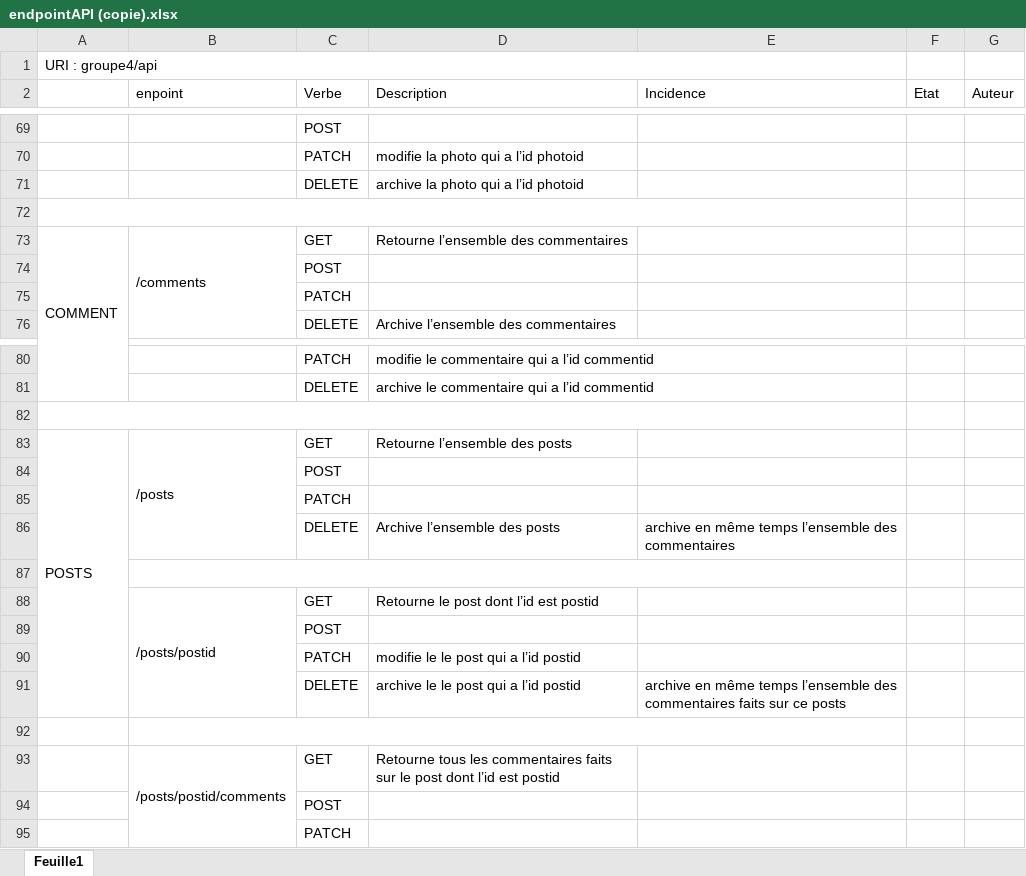
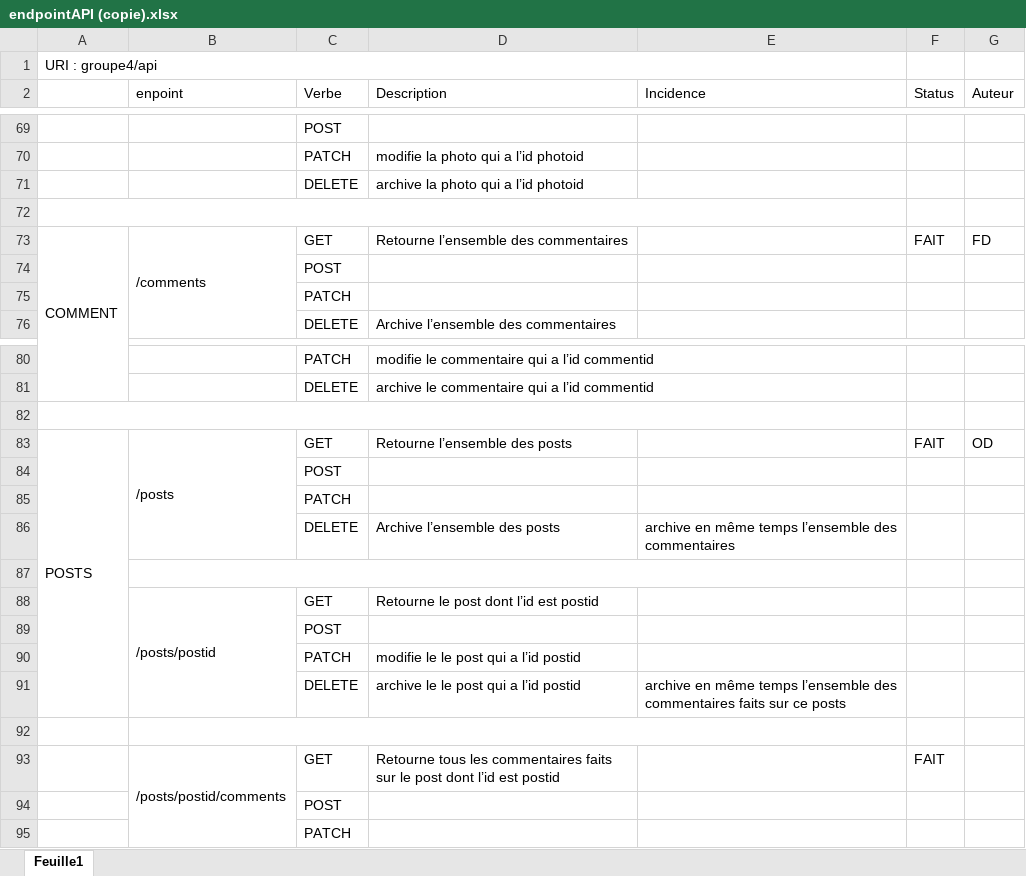
Before and after one commit to BlaneTech/RestAPI_FLASK, an Excel workbook: endpointAPI (copie).xlsx, sheet Feuille1, drawn as a sheet; only a part is shown, gaps mark what is left out; values as stored, in another font and other column widths than the file's, no cell formats; the diff covers the shown part only; the diff names each change by its address in the sheet, - before the commit and + after, or states it on an @@ line.

```diff
--- a/endpointAPI (copie).xlsx (sheet Feuille1)
+++ b/endpointAPI (copie).xlsx (sheet Feuille1)
-F2: Etat
+F2: Status
-F73 (Status): (empty)
+F73 (Status): FAIT
-G73 (Auteur): (empty)
+G73 (Auteur): FD
-F83 (Status): (empty)
+F83 (Status): FAIT
-G83 (Auteur): (empty)
+G83 (Auteur): OD
-F93 (Status): (empty)
+F93 (Status): FAIT
```
Also changed, not shown: 27 edited cells elsewhere in this sheet, cell formats, 2 other files.
